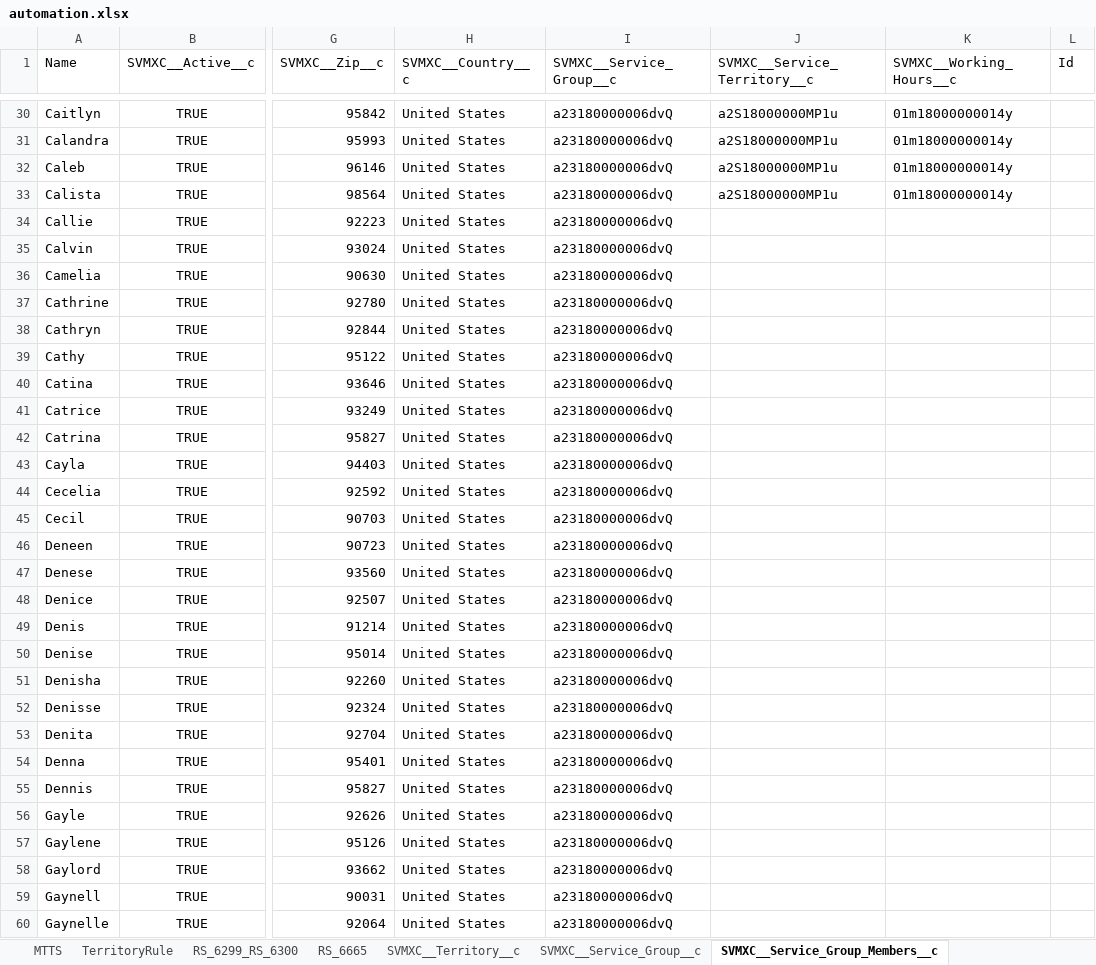
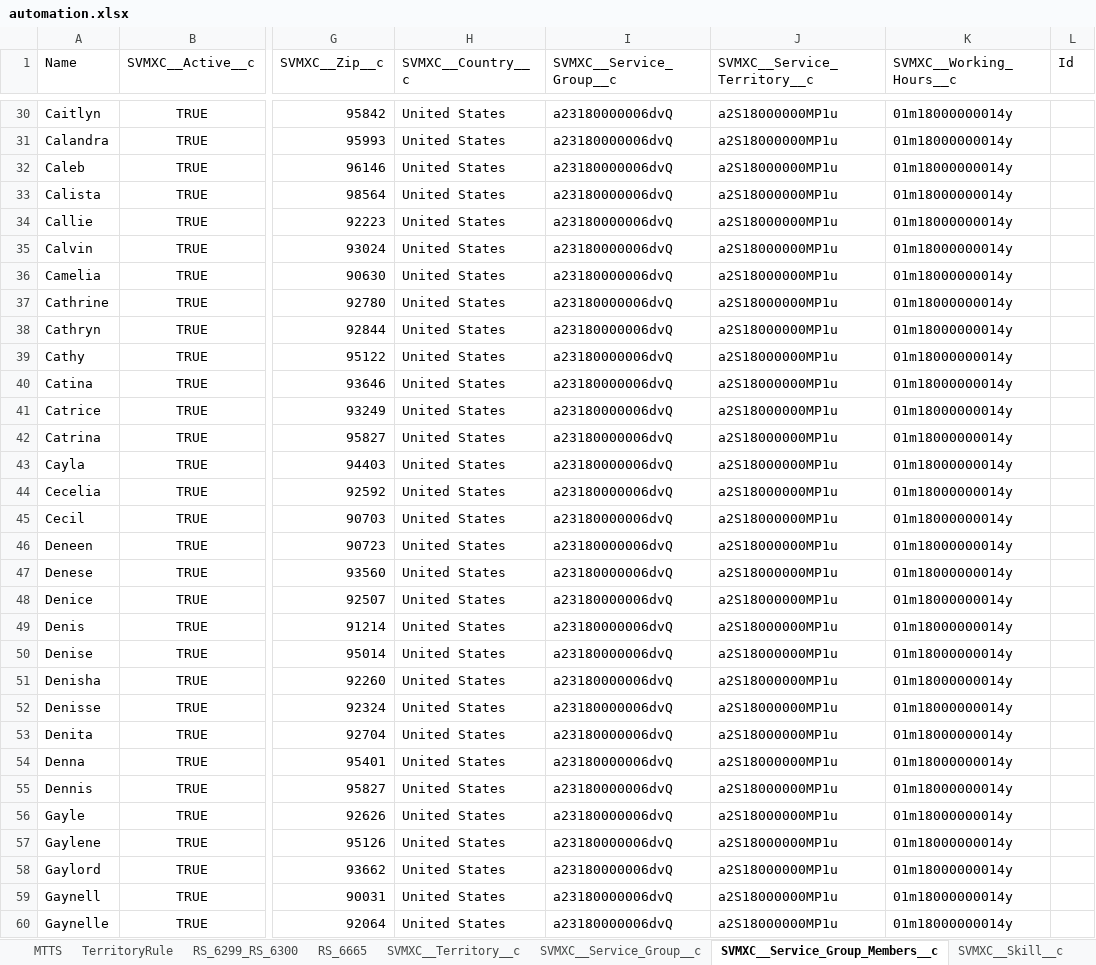
Before and after one commit to AbdulSvmx/Sahi_Project_Lightning, an Excel workbook: svmx/test_lab/test_cases/optimax/op_excleData/automation.xlsx, sheet SVMXC__Service_Group_Members__c, drawn as a sheet; only a part is shown, gaps mark what is left out; values as stored, in another font and other column widths than the file's, no borders; the diff covers the shown part only; the diff names each change by its address in the sheet, - before the commit and + after, or states it on an @@ line.

Commit message:
writing the id is excel

```diff
--- a/svmx/test_lab/test_cases/optimax/op_excleData/automation.xlsx (sheet SVMXC__Service_Group_Members__c)
+++ b/svmx/test_lab/test_cases/optimax/op_excleData/automation.xlsx (sheet SVMXC__Service_Group_Members__c)
+sheet tab: SVMXC__Skill__c
-J34:J60 (SVMXC__Service_Territory__c): (empty)
+J34:J60 (SVMXC__Service_Territory__c): a2S18000000MP1u
-K34:K60 (SVMXC__Working_Hours__c): (empty)
+K34:K60 (SVMXC__Working_Hours__c): 01m18000000014y
```
Also changed, not shown: 82 edited cells elsewhere in this sheet, sheet RS_6299_RS_6300, sheet TerritoryRule, sheet SVMXC__Service_Group__c, sheet SVMXC__Territory__c, sheet BusinessHours, 2 other files.
